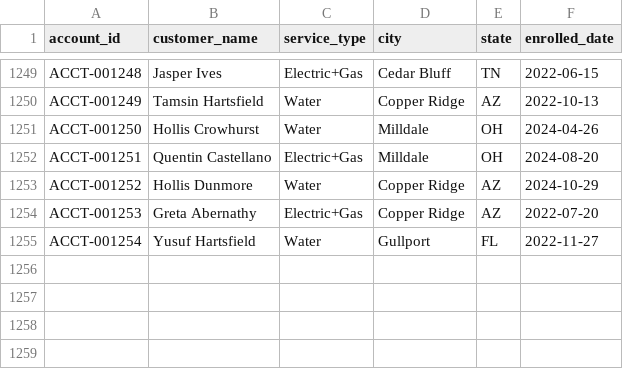
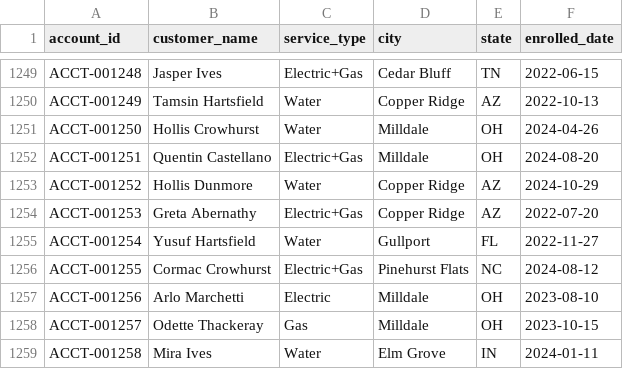
Before and after one commit to jelendu/remit-reconciliation-engine, a CSV file: data_gen/output/accounts.csv, drawn as a sheet; only a part is shown, gaps mark what is left out.

```diff
--- a/data_gen/output/accounts.csv
+++ b/data_gen/output/accounts.csv
@@ -1255 +1255,5 @@ ACCT-001253,Greta Abernathy,Electric+Gas,Copper Ridge,AZ,2022-07-20
 ACCT-001254,Yusuf Hartsfield,Water,Gullport,FL,2022-11-27
+ACCT-001255,Cormac Crowhurst,Electric+Gas,Pinehurst Flats,NC,2024-08-12
+ACCT-001256,Arlo Marchetti,Electric,Milldale,OH,2023-08-10
+ACCT-001257,Odette Thackeray,Gas,Milldale,OH,2023-10-15
+ACCT-001258,Mira Ives,Water,Elm Grove,IN,2024-01-11
```
Also changed, not shown: data_gen/output/_scenarios.csv, data_gen/output/adjustments.csv, 17 other files.
